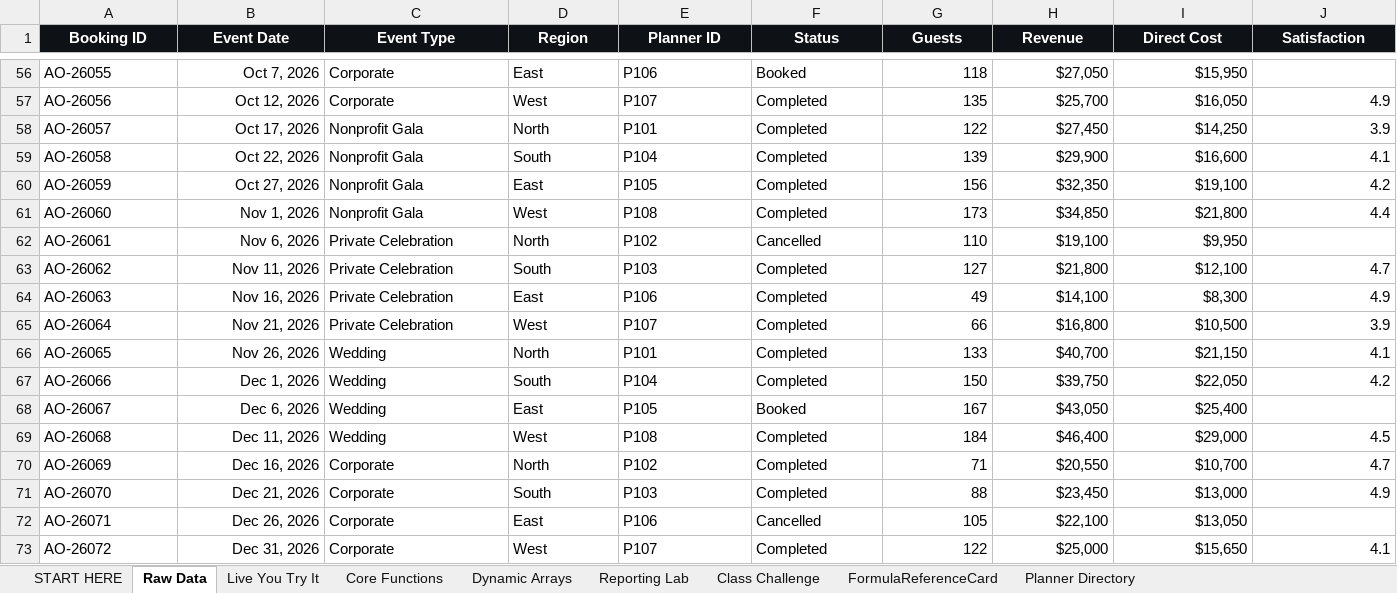
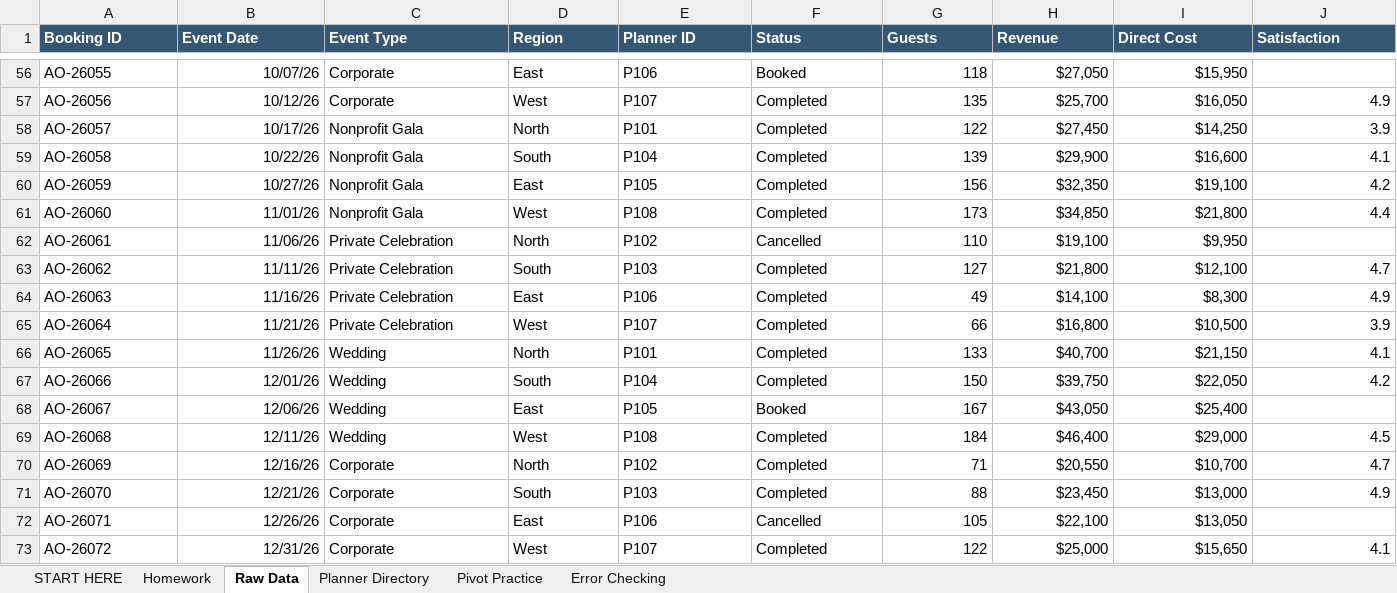
Before and after one commit to bevitts-design/BUS123-Solving-Business-Problems-with-Technology, an Excel workbook: EXCEL/M03/bus123-excel-m03-l01-starter.xlsx, sheet Raw Data, drawn as a sheet; only a part is shown, gaps mark what is left out; values as stored, in another font and other column widths than the file's, no borders; table styles not drawn; the diff covers the shown part only; the diff names each change by its address in the sheet, - before the commit and + after, or states it on an @@ line.

```diff
--- a/EXCEL/M03/bus123-excel-m03-l01-starter.xlsx (sheet Raw Data)
+++ b/EXCEL/M03/bus123-excel-m03-l01-starter.xlsx (sheet Raw Data)
-sheet tab: Dynamic Arrays
+sheet tab: Pivot Practice
-sheet tab: Reporting Lab
+sheet tab: Error Checking
-sheet tab: Live You Try It
-sheet tab: Core Functions
-sheet tab: Class Challenge
-sheet tab: FormulaReferenceCard
+sheet tab: Homework
@@ sheet tab order changed: START HERE | Homework | Raw Data | Planner Directory | Pivot Practice | Error Checking @@
@@ A1:J1 fill: #0E1116 → #355773, alignment: center → left @@
-B56 (Event Date): Oct 7, 2026
+B56 (Event Date): 10/07/26
-B57 (Event Date): Oct 12, 2026
+B57 (Event Date): 10/12/26
-B58 (Event Date): Oct 17, 2026
+B58 (Event Date): 10/17/26
-B59 (Event Date): Oct 22, 2026
+B59 (Event Date): 10/22/26
-B60 (Event Date): Oct 27, 2026
+B60 (Event Date): 10/27/26
-B61 (Event Date): Nov 1, 2026
+B61 (Event Date): 11/01/26
-B62 (Event Date): Nov 6, 2026
+B62 (Event Date): 11/06/26
-B63 (Event Date): Nov 11, 2026
+B63 (Event Date): 11/11/26
-B64 (Event Date): Nov 16, 2026
+B64 (Event Date): 11/16/26
-B65 (Event Date): Nov 21, 2026
+B65 (Event Date): 11/21/26
-B66 (Event Date): Nov 26, 2026
+B66 (Event Date): 11/26/26
-B67 (Event Date): Dec 1, 2026
+B67 (Event Date): 12/01/26
-B68 (Event Date): Dec 6, 2026
+B68 (Event Date): 12/06/26
-B69 (Event Date): Dec 11, 2026
+B69 (Event Date): 12/11/26
-B70 (Event Date): Dec 16, 2026
+B70 (Event Date): 12/16/26
-B71 (Event Date): Dec 21, 2026
+B71 (Event Date): 12/21/26
-B72 (Event Date): Dec 26, 2026
+B72 (Event Date): 12/26/26
-B73 (Event Date): Dec 31, 2026
+B73 (Event Date): 12/31/26
```
Also changed, not shown: 54 edited cells elsewhere in this sheet, sheet Pivot Practice, sheet Error Checking, sheet START HERE, sheet Planner Directory, 2 other files.
